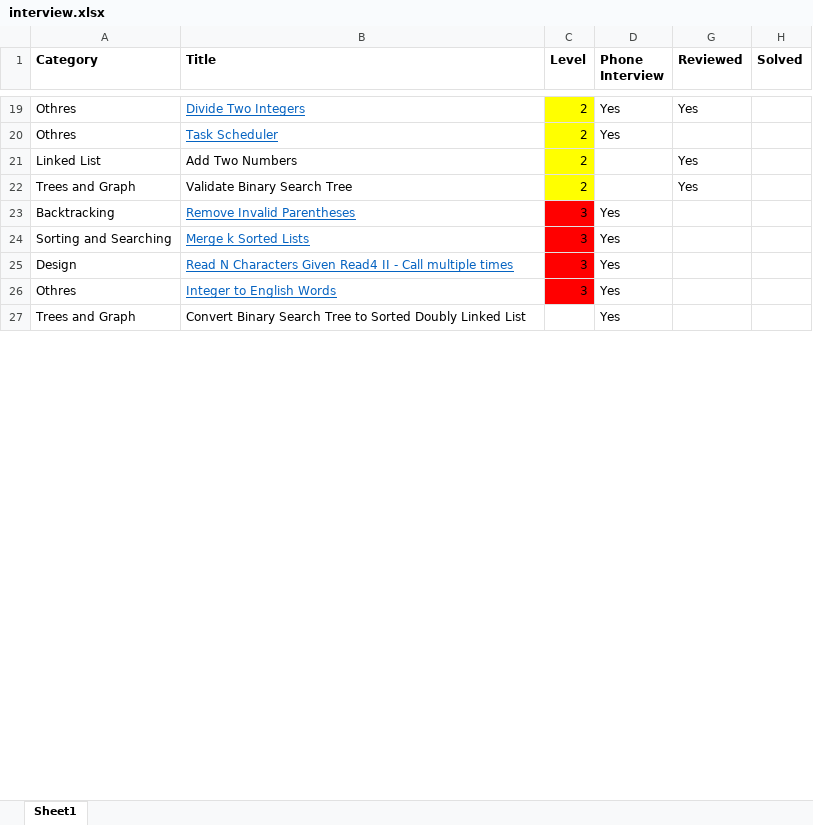
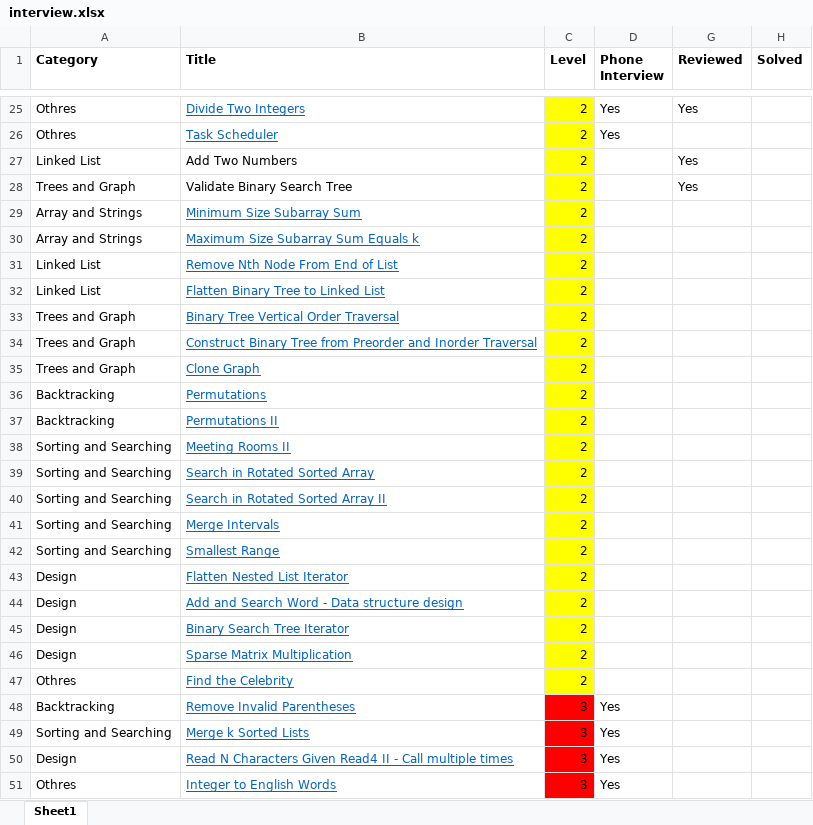
Before and after one commit to cpcho/algo, an Excel workbook: interview.xlsx, sheet Sheet1, drawn as a sheet; only a part is shown, gaps mark what is left out; the shorter side is filled out with more unchanged rows; values as stored, in another font and other column widths than the file's, no borders; the diff covers the shown part only; the diff names each change by its address in the sheet, - before the commit and + after, or states it on an @@ line.

```diff
--- a/interview.xlsx (sheet Sheet1)
+++ b/interview.xlsx (sheet Sheet1)
+row 29: Array and Strings | Minimum Size Subarray Sum | 2
+row 30: Array and Strings | Maximum Size Subarray Sum Equals k | 2
+row 31: Linked List | Remove Nth Node From End of List | 2
+row 32: Linked List | Flatten Binary Tree to Linked List | 2
+row 33: Trees and Graph | Binary Tree Vertical Order Traversal | 2
+row 34: Trees and Graph | Construct Binary Tree from Preorder and Inorder Traversal | 2
+row 35: Trees and Graph | Clone Graph | 2
+row 36: Backtracking | Permutations | 2
+row 37: Backtracking | Permutations II | 2
+row 38: Sorting and Searching | Meeting Rooms II | 2
+row 39: Sorting and Searching | Search in Rotated Sorted Array | 2
+row 40: Sorting and Searching | Search in Rotated Sorted Array II | 2
+row 41: Sorting and Searching | Merge Intervals | 2
+row 42: Sorting and Searching | Smallest Range | 2
+row 43: Design | Flatten Nested List Iterator | 2
+row 44: Design | Add and Search Word - Data structure design | 2
+row 45: Design | Binary Search Tree Iterator | 2
+row 46: Design | Sparse Matrix Multiplication | 2
+row 47: Othres | Find the Celebrity | 2
```
Also changed, not shown: 16 added rows and 35 removed rows elsewhere in this sheet, 24 other files.
